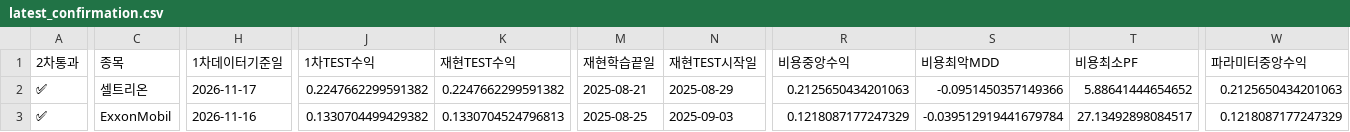
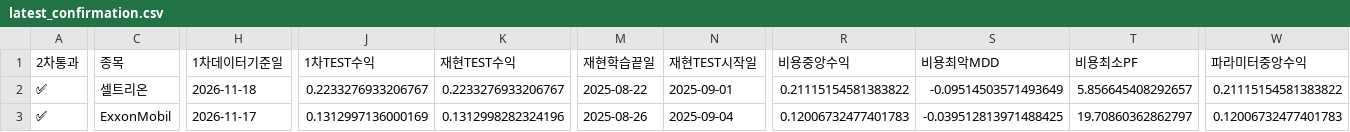
Before and after one commit to dg4200355-arch/apex-ai-trading-bot, a CSV file: reports/latest_confirmation.csv, drawn as a sheet; only a part is shown, gaps mark what is left out; the diff covers the shown part only; the diff names each change by its address in the sheet, - before the commit and + after, or states it on an @@ line.

```diff
--- a/reports/latest_confirmation.csv
+++ b/reports/latest_confirmation.csv
-H2 (1차데이터기준일): 2026-11-17
+H2 (1차데이터기준일): 2026-11-18
-J2 (1차TEST수익): 0.2247662299591382
+J2 (1차TEST수익): 0.2233276933206767
-K2 (재현TEST수익): 0.2247662299591382
+K2 (재현TEST수익): 0.2233276933206767
-M2 (재현학습끝일): 2025-08-21
+M2 (재현학습끝일): 2025-08-22
-N2 (재현TEST시작일): 2025-08-29
+N2 (재현TEST시작일): 2025-09-01
-R2 (비용중앙수익): 0.2125650434201063
+R2 (비용중앙수익): 0.21115154581383822
-S2 (비용최악MDD): -0.0951450357149366
+S2 (비용최악MDD): -0.09514503571493649
-T2 (비용최소PF): 5.88641444654652
+T2 (비용최소PF): 5.856645408292657
-W2 (파라미터중앙수익): 0.2125650434201063
+W2 (파라미터중앙수익): 0.21115154581383822
-H3 (1차데이터기준일): 2026-11-16
+H3 (1차데이터기준일): 2026-11-17
-J3 (1차TEST수익): 0.1330704499429382
+J3 (1차TEST수익): 0.1312997136000169
-K3 (재현TEST수익): 0.1330704524796813
+K3 (재현TEST수익): 0.1312998282324196
-M3 (재현학습끝일): 2025-08-25
+M3 (재현학습끝일): 2025-08-26
-N3 (재현TEST시작일): 2025-09-03
+N3 (재현TEST시작일): 2025-09-04
-R3 (비용중앙수익): 0.1218087177247329
+R3 (비용중앙수익): 0.12006732477401783
-S3 (비용최악MDD): -0.039512919441679784
+S3 (비용최악MDD): -0.039512813971488425
-T3 (비용최소PF): 27.13492898084517
+T3 (비용최소PF): 19.70860362862797
-W3 (파라미터중앙수익): 0.1218087177247329
+W3 (파라미터중앙수익): 0.12006732477401783
```
Also changed, not shown: 1 added row, 1 removed row and 55 edited cells elsewhere in this file, reports/latest_validation.csv, reports/paper_account.csv, 11 other files.
